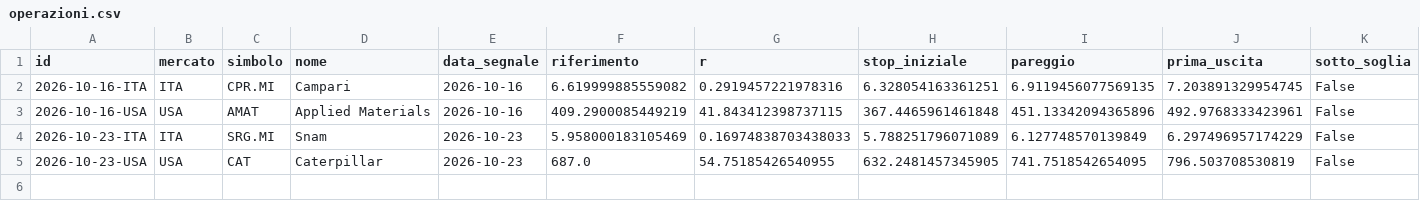
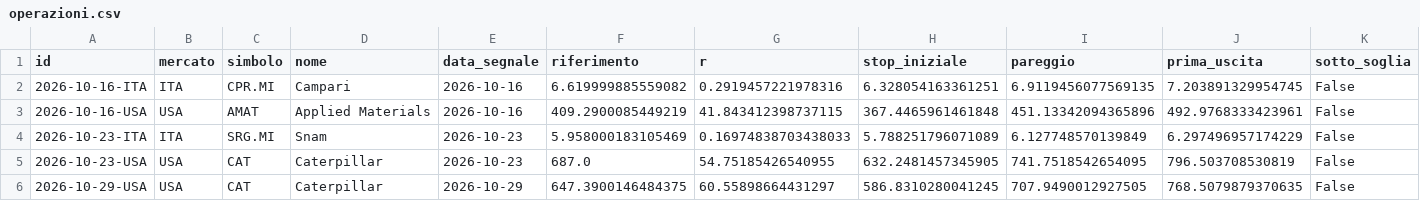
Before and after one commit to giobo76/maestro-del-mattino, a CSV file: dati/operazioni.csv, drawn as a sheet; only a part is shown; rows hold the shown columns only; the diff names each change by its address in the sheet, - before the commit and + after, or states it on an @@ line.

Commit message:
dati: mattina  2026-10-30

```diff
--- a/dati/operazioni.csv
+++ b/dati/operazioni.csv
+row 6: 2026-10-29-USA | USA | CAT | Caterpillar | 2026-10-29 | 647.3900146484375 | 60.55898664431297 | 586.8310280041245 | 707.9490012927505 | 768.5079879370635 | False
```
Also changed, not shown: 3 other files.
